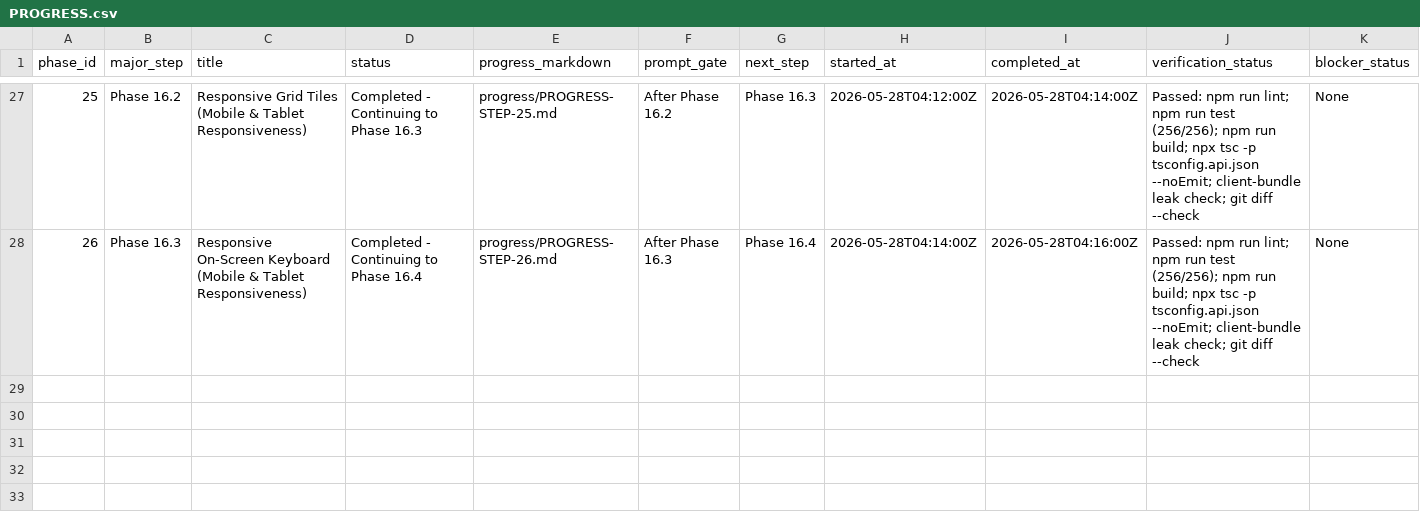
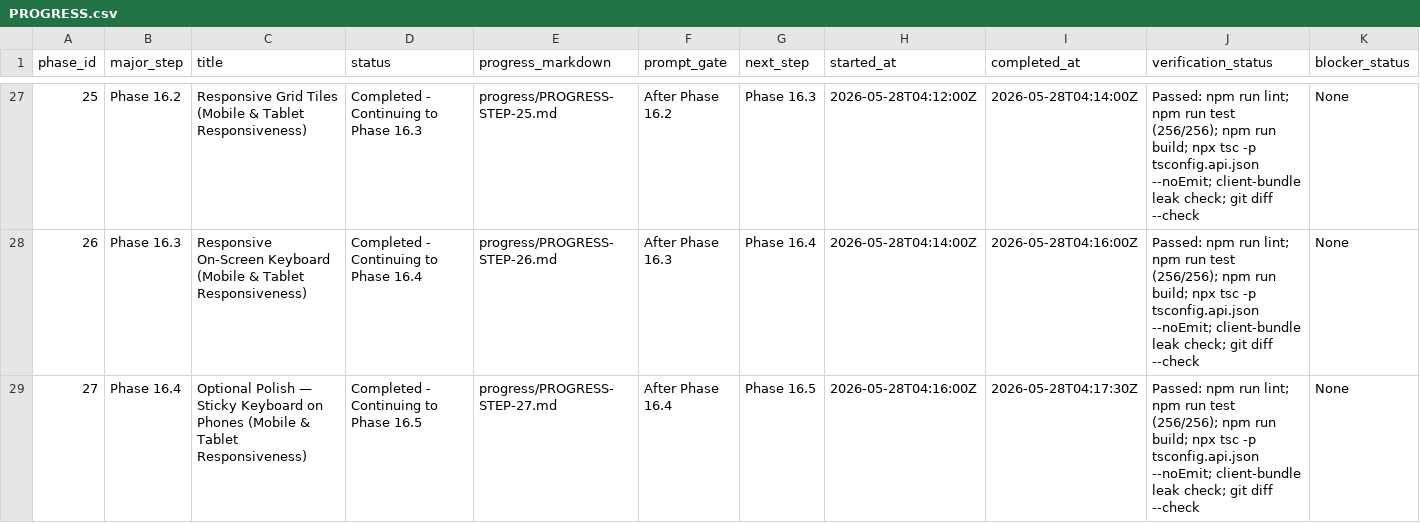
Before and after one commit to ryanjosephkamp/brrrdle, a CSV file: progress/PROGRESS.csv, drawn as a sheet; only a part is shown, gaps mark what is left out; rows hold the shown columns only; the diff names each change by its address in the sheet, - before the commit and + after, or states it on an @@ line.

```diff
--- a/progress/PROGRESS.csv
+++ b/progress/PROGRESS.csv
+row 29: 27 | Phase 16.4 | Optional Polish — Sticky Keyboard on Phones (Mobile & Tablet Responsiveness) | Completed - Continuing to Phase 16.5 | progress/PROGRESS-STEP-27.md | After Phase 16.4 | Phase 16.5 | 2026-05-28T04:16:00Z | 2026-05-28T04:17:30Z | Passed: npm run lint; npm run test (256/256); npm run build; npx tsc -p tsconfig.api.json --noEmit; client-bundle leak check; git diff --check | None
```
Also changed, not shown: 3 other files.
